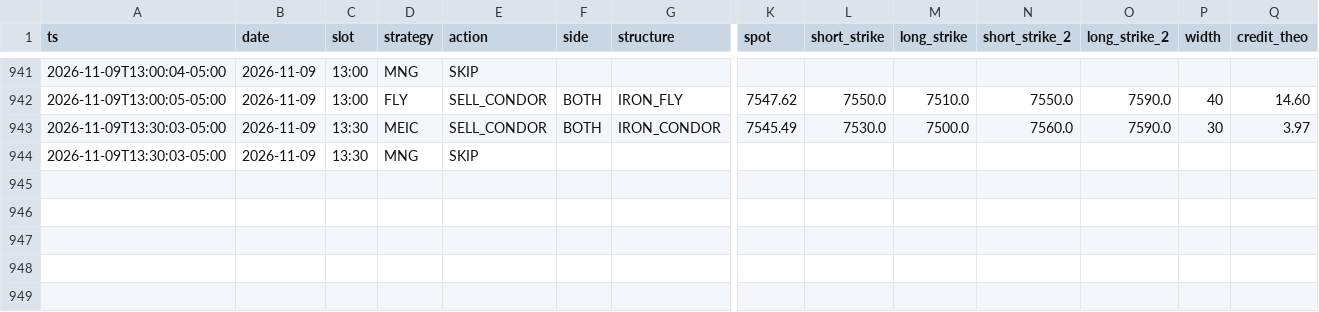
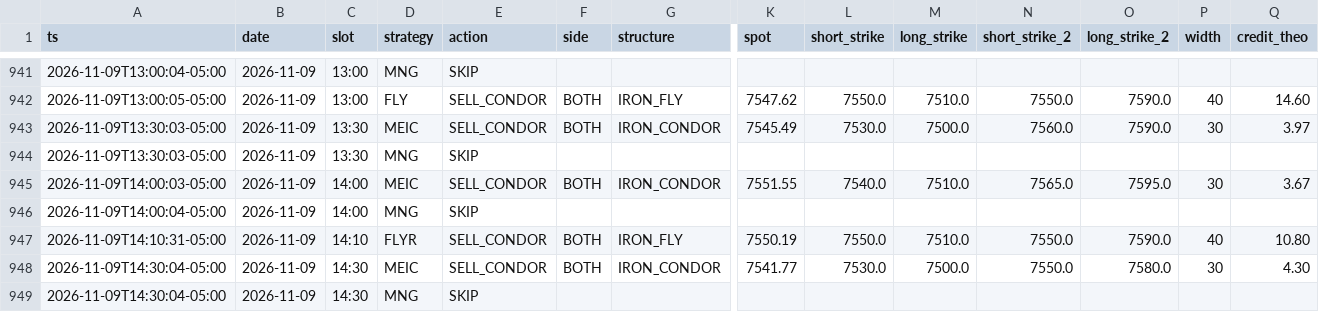
Before and after one commit to alwahedi-netizen/spx-0DTE-v1, a CSV file: data/paper/signals.csv, drawn as a sheet; only a part is shown, gaps mark what is left out; rows hold the shown columns only; the diff names each change by its address in the sheet, - before the commit and + after, or states it on an @@ line.

```diff
--- a/data/paper/signals.csv
+++ b/data/paper/signals.csv
+row 945: 2026-11-09T14:00:03-05:00 | 2026-11-09 | 14:00 | MEIC | SELL_CONDOR | BOTH | IRON_CONDOR | 7551.55 | 7540.0 | 7510.0 | 7565.0 | 7595.0 | 30 | 3.67
+row 946: 2026-11-09T14:00:04-05:00 | 2026-11-09 | 14:00 | MNG | SKIP
+row 947: 2026-11-09T14:10:31-05:00 | 2026-11-09 | 14:10 | FLYR | SELL_CONDOR | BOTH | IRON_FLY | 7550.19 | 7550.0 | 7510.0 | 7550.0 | 7590.0 | 40 | 10.80
+row 948: 2026-11-09T14:30:04-05:00 | 2026-11-09 | 14:30 | MEIC | SELL_CONDOR | BOTH | IRON_CONDOR | 7541.77 | 7530.0 | 7500.0 | 7550.0 | 7580.0 | 30 | 4.30
+row 949: 2026-11-09T14:30:04-05:00 | 2026-11-09 | 14:30 | MNG | SKIP
```
Also changed, not shown: data/paper/live/live_trades.csv, data/paper/positions.csv, 2 other files.
